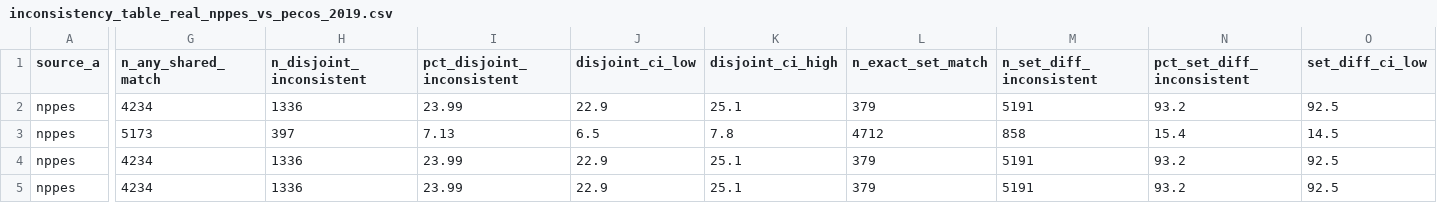
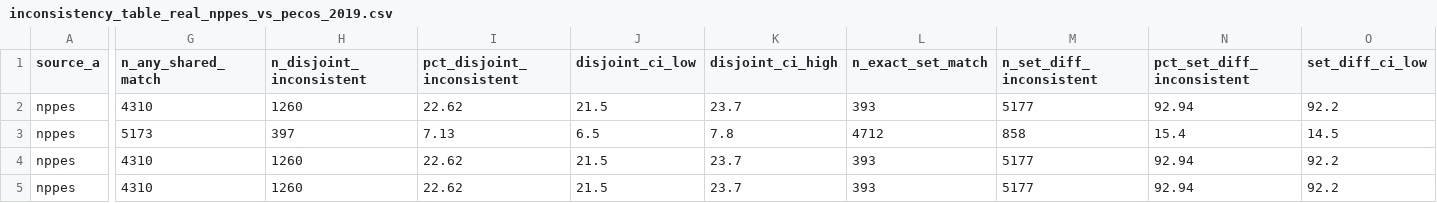
Before and after one commit to mufflyt/midwifery, a CSV file: artifacts/no_gold_standard_run/inconsistency_table_real_nppes_vs_pecos_2019.csv, drawn as a sheet; only a part is shown, gaps mark what is left out; the diff covers the shown part only; the diff names each change by its address in the sheet, - before the commit and + after, or states it on an @@ line.

```diff
--- a/artifacts/no_gold_standard_run/inconsistency_table_real_nppes_vs_pecos_2019.csv
+++ b/artifacts/no_gold_standard_run/inconsistency_table_real_nppes_vs_pecos_2019.csv
-G2 (n_any_shared_match): 4234
+G2 (n_any_shared_match): 4310
-H2 (n_disjoint_inconsistent): 1336
+H2 (n_disjoint_inconsistent): 1260
-I2 (pct_disjoint_inconsistent): 23.99
+I2 (pct_disjoint_inconsistent): 22.62
-J2 (disjoint_ci_low): 22.9
+J2 (disjoint_ci_low): 21.5
-K2 (disjoint_ci_high): 25.1
+K2 (disjoint_ci_high): 23.7
-L2 (n_exact_set_match): 379
+L2 (n_exact_set_match): 393
-M2 (n_set_diff_inconsistent): 5191
+M2 (n_set_diff_inconsistent): 5177
-N2 (pct_set_diff_inconsistent): 93.2
+N2 (pct_set_diff_inconsistent): 92.94
-O2 (set_diff_ci_low): 92.5
+O2 (set_diff_ci_low): 92.2
-G4:G5 (n_any_shared_match): 4234
+G4:G5 (n_any_shared_match): 4310
-H4:H5 (n_disjoint_inconsistent): 1336
+H4:H5 (n_disjoint_inconsistent): 1260
-I4:I5 (pct_disjoint_inconsistent): 23.99
+I4:I5 (pct_disjoint_inconsistent): 22.62
-J4:J5 (disjoint_ci_low): 22.9
+J4:J5 (disjoint_ci_low): 21.5
-K4:K5 (disjoint_ci_high): 25.1
+K4:K5 (disjoint_ci_high): 23.7
-L4:L5 (n_exact_set_match): 379
+L4:L5 (n_exact_set_match): 393
-M4:M5 (n_set_diff_inconsistent): 5191
+M4:M5 (n_set_diff_inconsistent): 5177
-N4:N5 (pct_set_diff_inconsistent): 93.2
+N4:N5 (pct_set_diff_inconsistent): 92.94
-O4:O5 (set_diff_ci_low): 92.5
+O4:O5 (set_diff_ci_low): 92.2
```
Also changed, not shown: 3 edited cells elsewhere in this file, artifacts/no_gold_standard_run/billing_group_topology_real_2019.csv, artifacts/no_gold_standard_run/design_verification_sample_real.csv, 25 other files.
